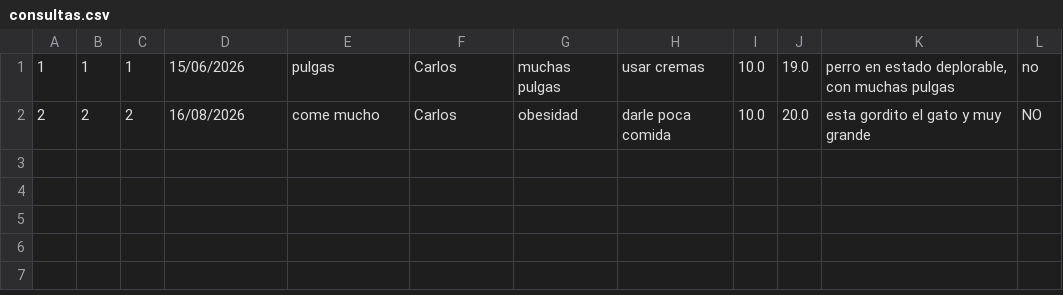
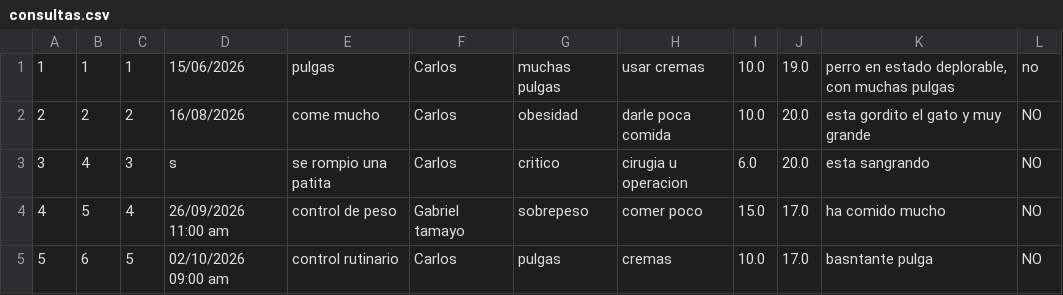
Before and after one commit to danilopazos/proyecto-upn-2026-tecnicas-programacion, a CSV file: data/consultas.csv, drawn as a sheet.

```diff
--- a/data/consultas.csv
+++ b/data/consultas.csv
@@ -2 +2,4 @@
 2|2|2|16/08/2026|come mucho|Carlos|obesidad|darle  poca comida|10.0|20.0|esta gordito el gato y muy grande|NO
+3|4|3|s|se rompio una  patita|Carlos|critico|cirugia u operacion|6.0|20.0|esta sangrando|NO
+4|5|4|26/09/2026 11:00 am|control de peso|Gabriel tamayo|sobrepeso|comer poco|15.0|17.0|ha comido mucho|NO
+5|6|5|02/10/2026 09:00 am|control rutinario|Carlos|pulgas|cremas|10.0|17.0|basntante pulga|NO
```
Also changed, not shown: 14 other files.
